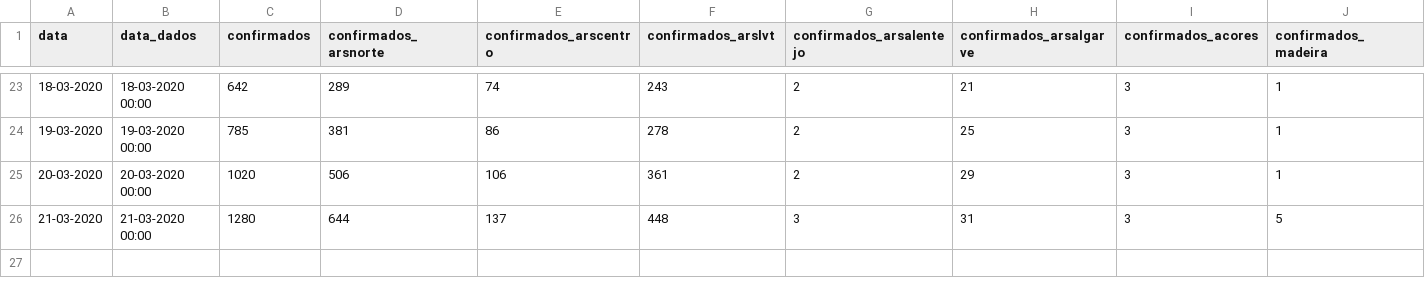
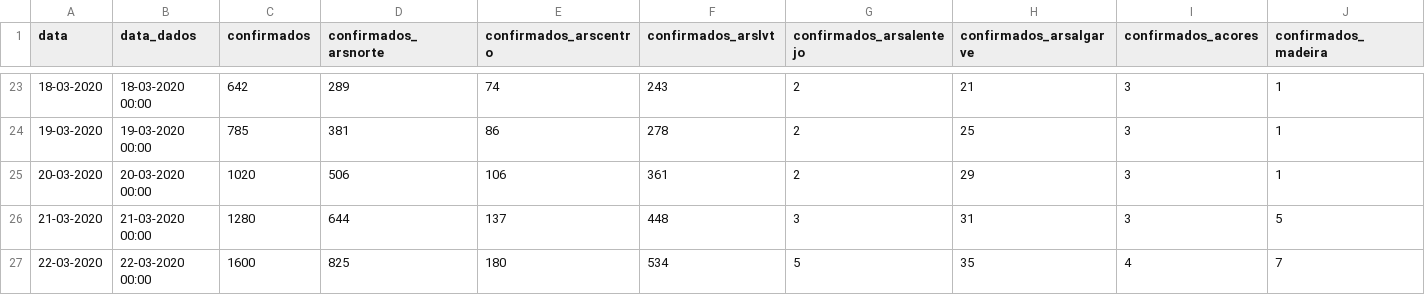
Before and after one commit to mineiro25/Covid19-Propagation, a CSV file: Data/data.csv, drawn as a sheet; only a part is shown, gaps mark what is left out; rows hold the shown columns only; the diff names each change by its address in the sheet, - before the commit and + after, or states it on an @@ line.

Commit message:
Changes in data preparation

```diff
--- a/Data/data.csv
+++ b/Data/data.csv
+row 27: 22-03-2020 | 22-03-2020 00:00 | 1600 | 825 | 180 | 534 | 5 | 35 | 4 | 7
```
Also changed, not shown: 4 other files.
